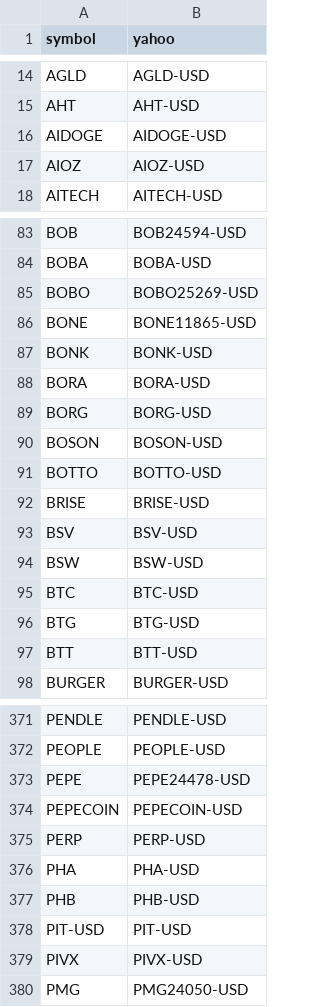
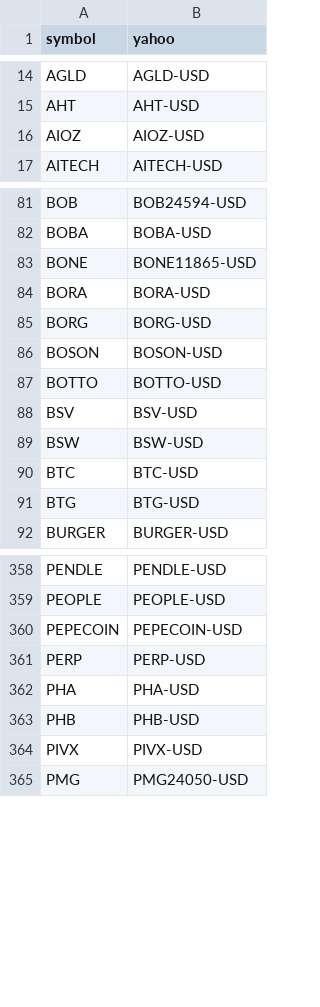
Before and after one commit to shatteredx/numerai, a CSV file: crypto_yahoo_symbols.csv, drawn as a sheet; only a part is shown, gaps mark what is left out; the diff covers the shown part only; the diff names each change by its address in the sheet, - before the commit and + after, or states it on an @@ line.

Commit message:
Update crypto_yahoo_symbols.csv

```diff
--- a/crypto_yahoo_symbols.csv
+++ b/crypto_yahoo_symbols.csv
-row 16: AIDOGE | AIDOGE-USD
-row 85: BOBO | BOBO25269-USD
-row 87: BONK | BONK-USD
-row 92: BRISE | BRISE-USD
-row 97: BTT | BTT-USD
-row 373: PEPE | PEPE24478-USD
-row 378: PIT-USD | PIT-USD
```
Also changed, not shown: 10 removed rows elsewhere in this file.
